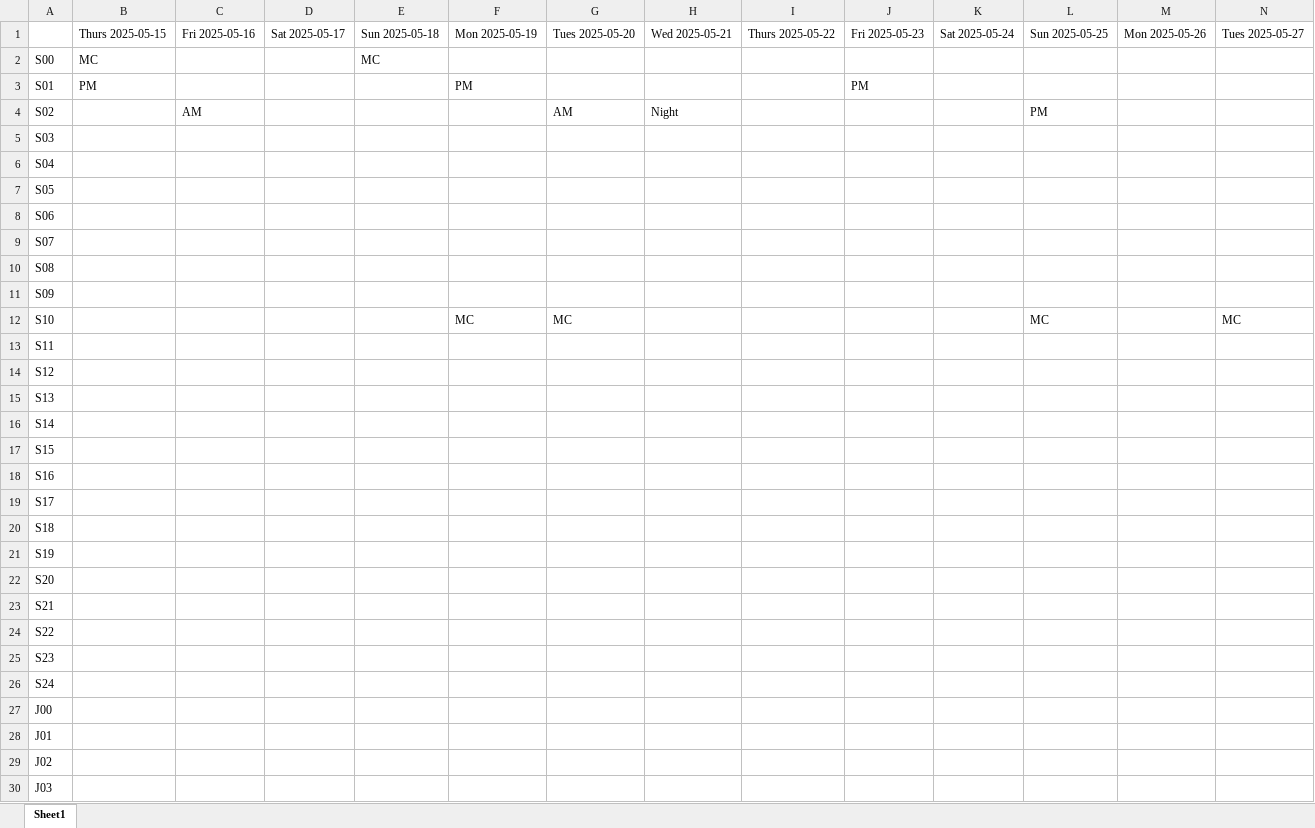
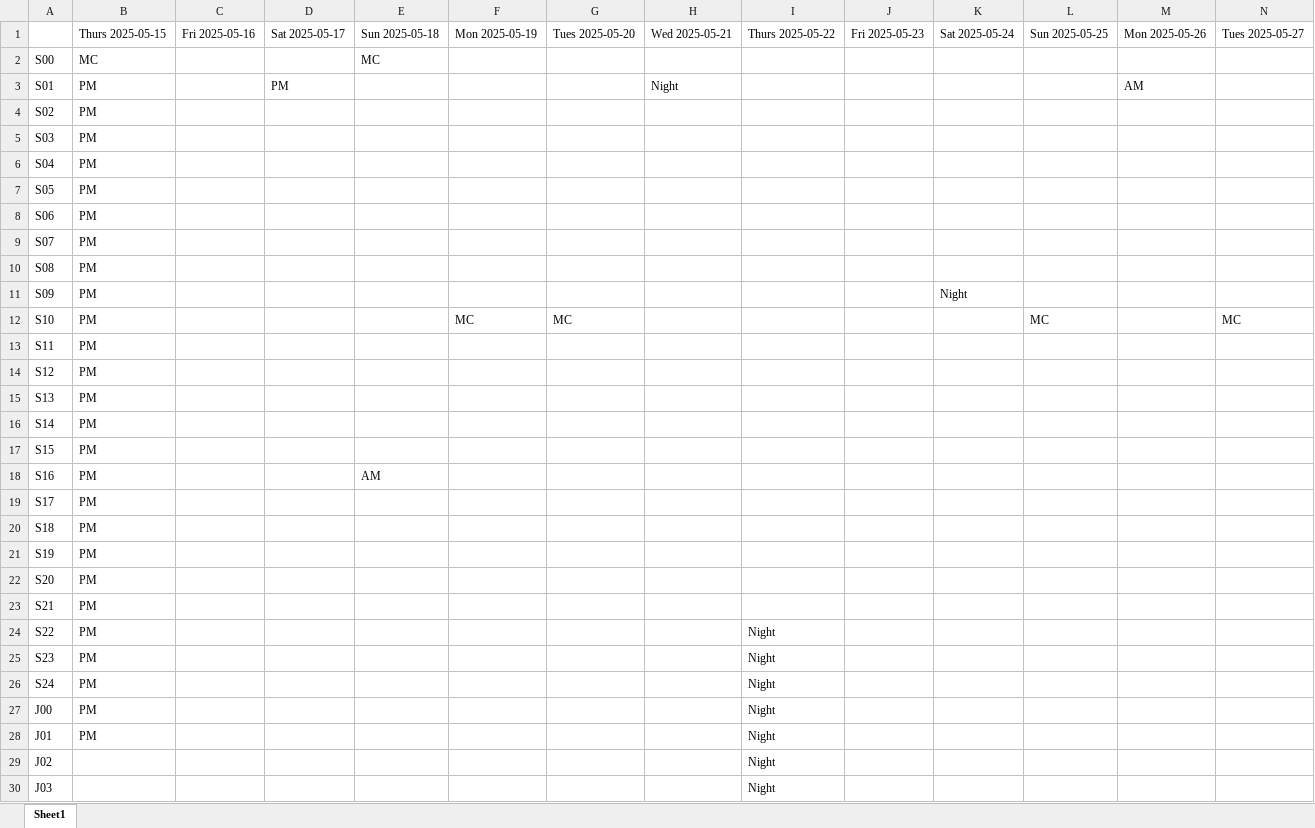
Before and after one commit to encoremed-io/emward-roster, an Excel workbook: data/nurse_preferences.xlsx, sheet Sheet1, drawn as a sheet; only a part is shown; values as stored, in another font and other column widths than the file's, no borders; conditional formats not drawn; the diff covers the shown part only; the diff names each change by its address in the sheet, - before the commit and + after, or states it on an @@ line.

```diff
--- a/data/nurse_preferences.xlsx (sheet Sheet1)
+++ b/data/nurse_preferences.xlsx (sheet Sheet1)
-D3: (empty)
+D3: PM
-F3: PM
+F3: (empty)
-H3: (empty)
+H3: Night
-J3: PM
+J3: (empty)
-M3: (empty)
+M3: AM
-B4:B28: (empty)
+B4:B28: PM
-C4: AM
+C4: (empty)
-G4: AM
+G4: (empty)
-H4: Night
+H4: (empty)
-L4: PM
+L4: (empty)
-K11: (empty)
+K11: Night
-E18: (empty)
+E18: AM
-I24:I30: (empty)
+I24:I30: Night
```
Also changed, not shown: 21 edited cells elsewhere in this sheet, 10 other files.
